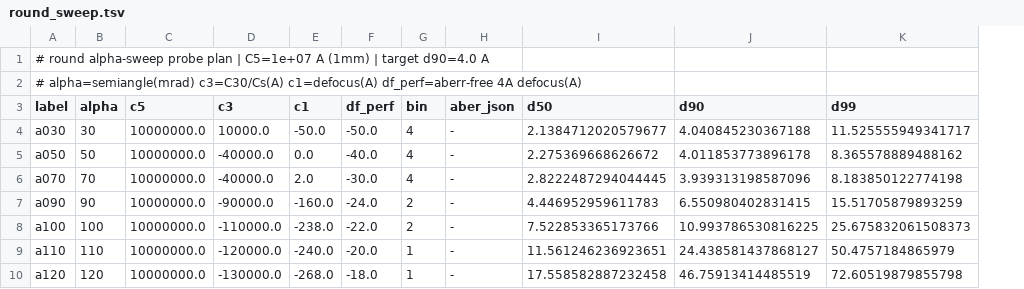
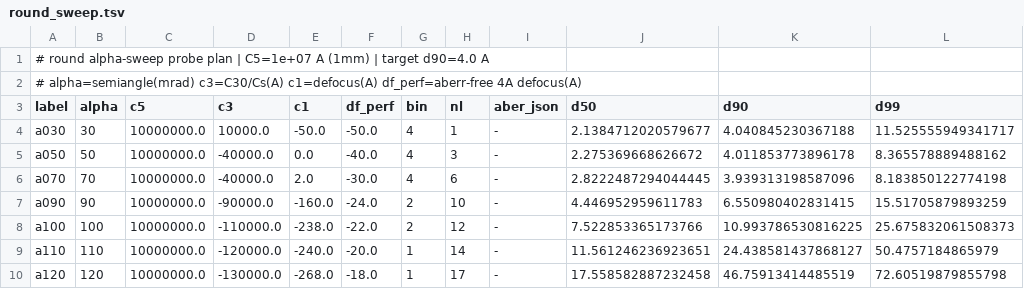
Before and after one commit to tristanmccarthy55/ptyco_pipeline, a TSV file: campaign/round_sweep.tsv, drawn as a sheet; only a part is shown; the diff names each change by its address in the sheet, - before the commit and + after, or states it on an @@ line.

```diff
--- a/campaign/round_sweep.tsv
+++ b/campaign/round_sweep.tsv
+column H (nl), rows 4-10: 1 | 3 | 6 | 10 | 12 | 14 | 17
```
Also changed, not shown: campaign/nonround_sweep.tsv, 3 other files.
